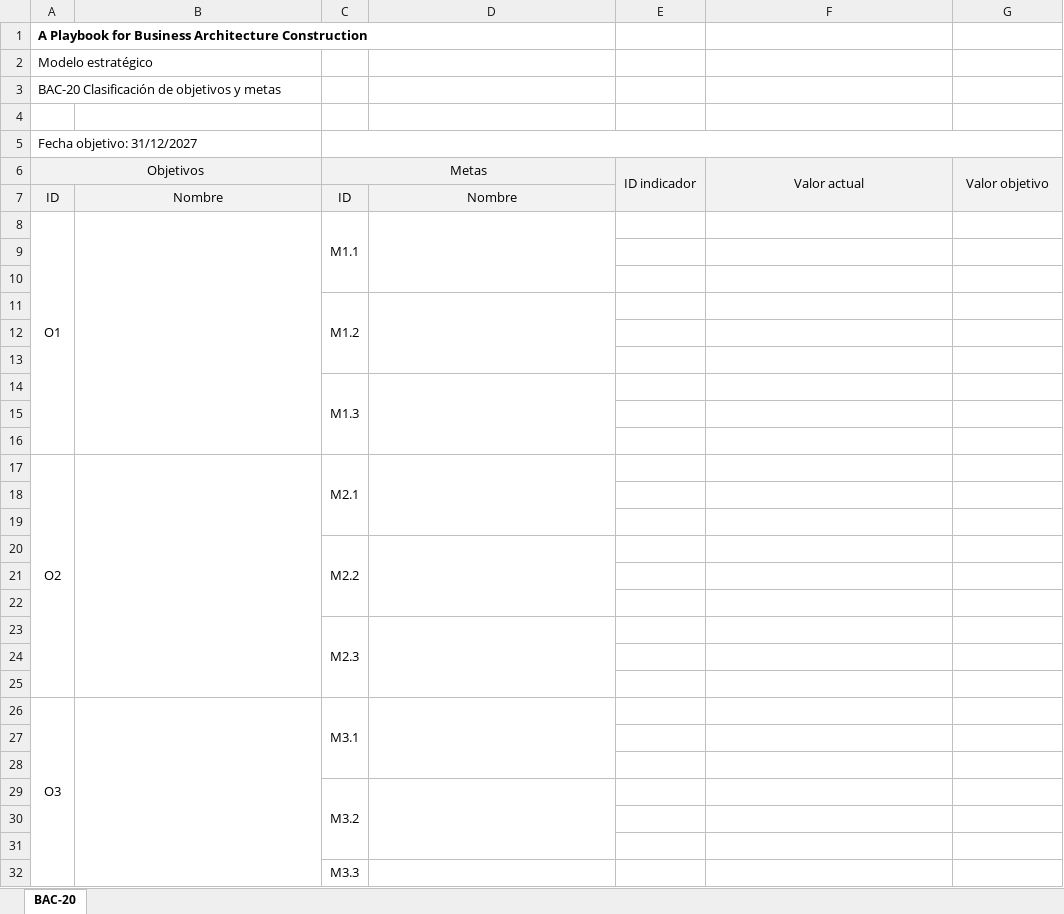
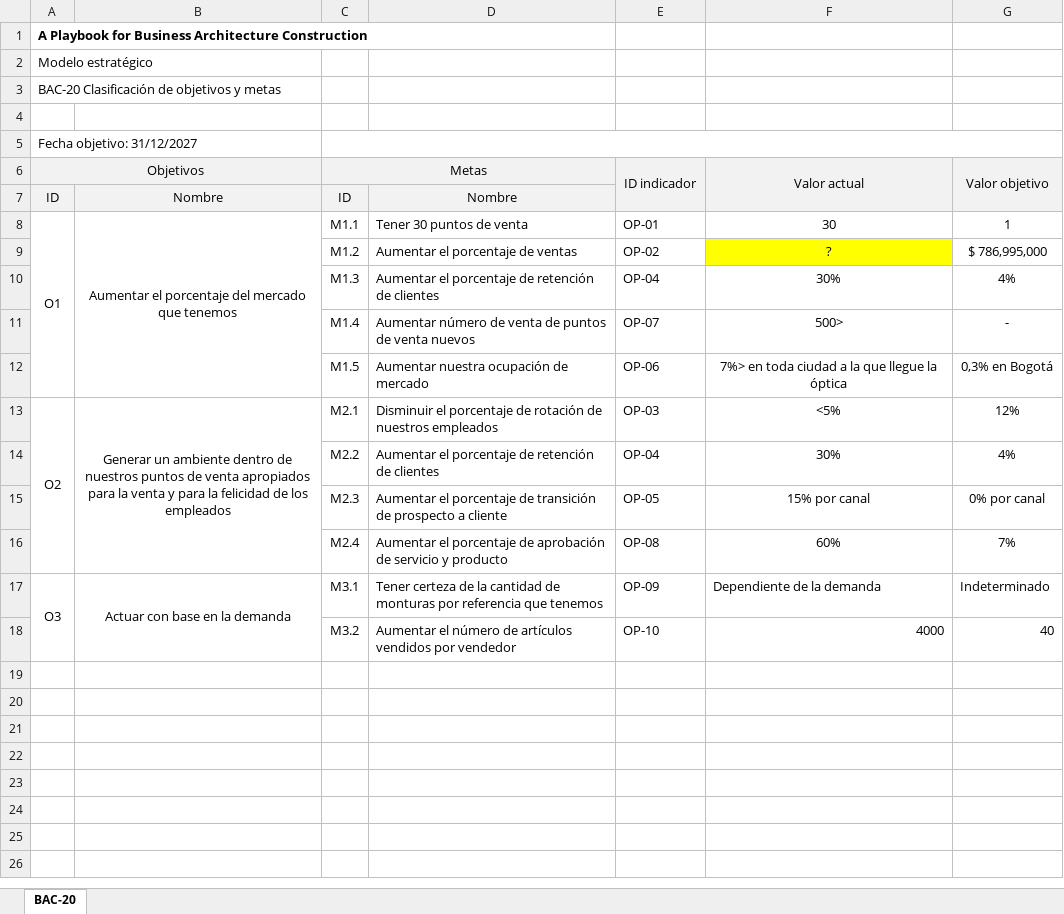
Before and after one commit to sergio-juandiego/arquiemp, an Excel workbook: HT-6/Optica BAC-20-Clasificación de objetivos y metas.xlsx, sheet BAC-20, drawn as a sheet; values as stored, in another font and other column widths than the file's, no borders; removed rows and columns are numbered as before the commit, all else as after; the diff names each change by its address in the sheet, - before the commit and + after, or states it on an @@ line.

```diff
--- a/HT-6/Optica BAC-20-Clasificación de objetivos y metas.xlsx (sheet BAC-20)
+++ b/HT-6/Optica BAC-20-Clasificación de objetivos y metas.xlsx (sheet BAC-20)
-row 8: O1 |  | M1.1
-row 8: (empty)
+row 8: O1 | Aumentar el porcentaje del mercado que tenemos | M1.1 | Tener 30 puntos de venta | OP-01 | 30 | 1
+A8:A12 merged
+B8:B12 merged
-row 9: (empty)
+row 9:  |  | M1.2 | Aumentar el porcentaje de ventas | OP-02 | ? | $ 786,995,000
-F9 fill: none
+F9 fill: #FFFF00
-row 11:  |  | M1.2
-row 10: (empty)
+row 10:  |  | M1.3 | Aumentar el porcentaje de retención de clientes | OP-04 | 30% | 4%
-row 11: (empty)
+row 11:  |  | M1.4 | Aumentar número de venta de puntos de venta nuevos | OP-07 | 500> | -
-row 14:  |  | M1.3
-row 12: (empty)
+row 12:  |  | M1.5 | Aumentar nuestra ocupación de mercado | OP-06 | 7%> en toda ciudad a la que llegue la óptica | 0,3% en Bogotá
-row 13: (empty)
+row 13: O2 | Generar un ambiente dentro de nuestros puntos de venta apropiados para la venta y para la felicidad de los empleados | M2.1 | Disminuir el porcentaje de rotación de nuestros empleados | OP-03 | <5% | 12%
+A13:A16 merged
+B13:B16 merged
-row 17: O2 |  | M2.1
-row 14: (empty)
+row 14:  |  | M2.2 | Aumentar el porcentaje de retención de clientes | OP-04 | 30% | 4%
-row 15: (empty)
+row 15:  |  | M2.3 | Aumentar el porcentaje de transición de prospecto a cliente | OP-05 | 15% por canal | 0% por canal
-row 20:  |  | M2.2
-row 16: (empty)
+row 16:  |  | M2.4 | Aumentar el porcentaje de aprobación de servicio y producto | OP-08 | 60% | 7%
-row 17: (empty)
+row 17: O3 | Actuar con base en la demanda | M3.1 | Tener certeza de la cantidad de monturas por referencia que tenemos | OP-09 | Dependiente de la demanda | Indeterminado
+A17:A18 merged
+B17:B18 merged
-row 23:  |  | M2.3
-row 18: (empty)
+row 18:  |  | M3.2 | Aumentar el número de artículos vendidos por vendedor | OP-10 | 4000 | 40
-row 25: (empty)
-row 26: O3 |  | M3.1
-row 27: (empty)
-row 28: (empty)
-row 29:  |  | M3.2
-row 30: (empty)
-row 31: (empty)
-row 32:  |  | M3.3
```
Also changed, not shown: HT-6/Optica BAC-18-Catálogo de indicadores de logro.xlsx, HT-6/Optica BAC-19-Ficha técnica de la situación objetivo.xlsx, 1 other file.
